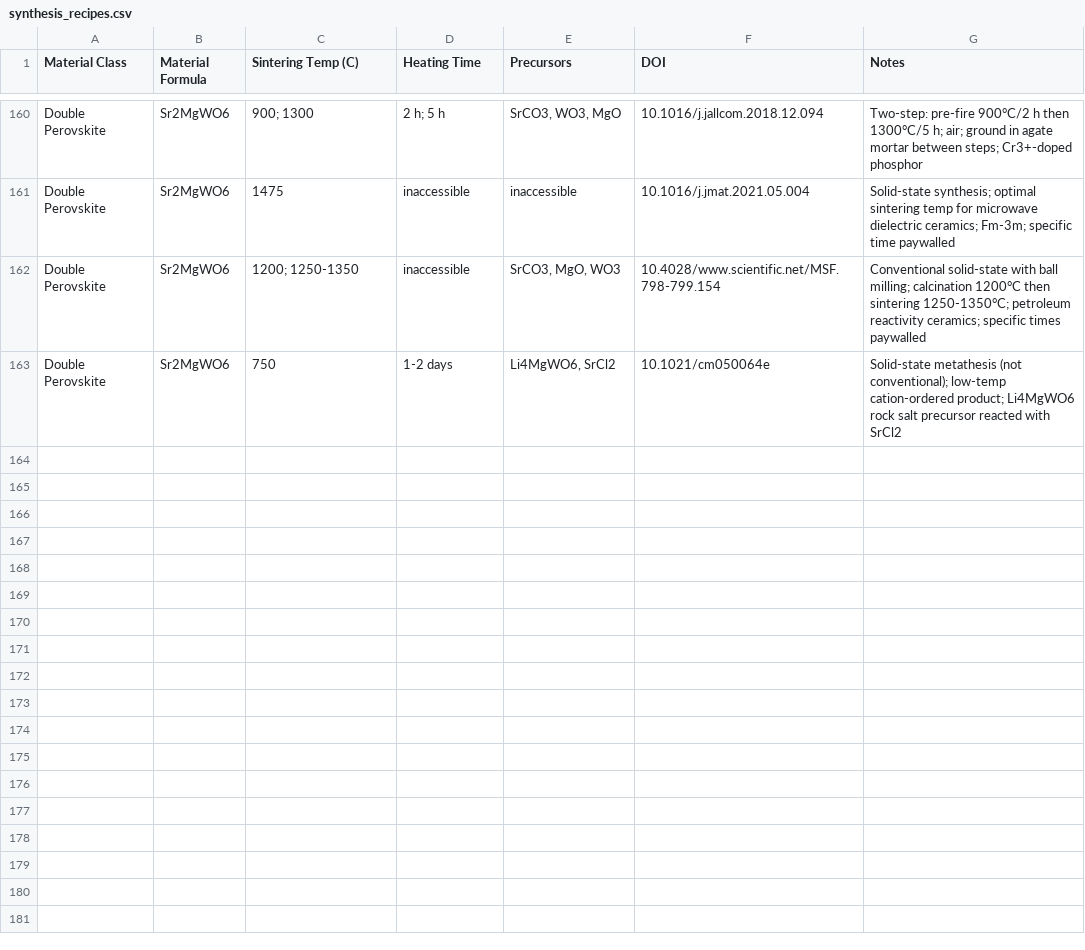
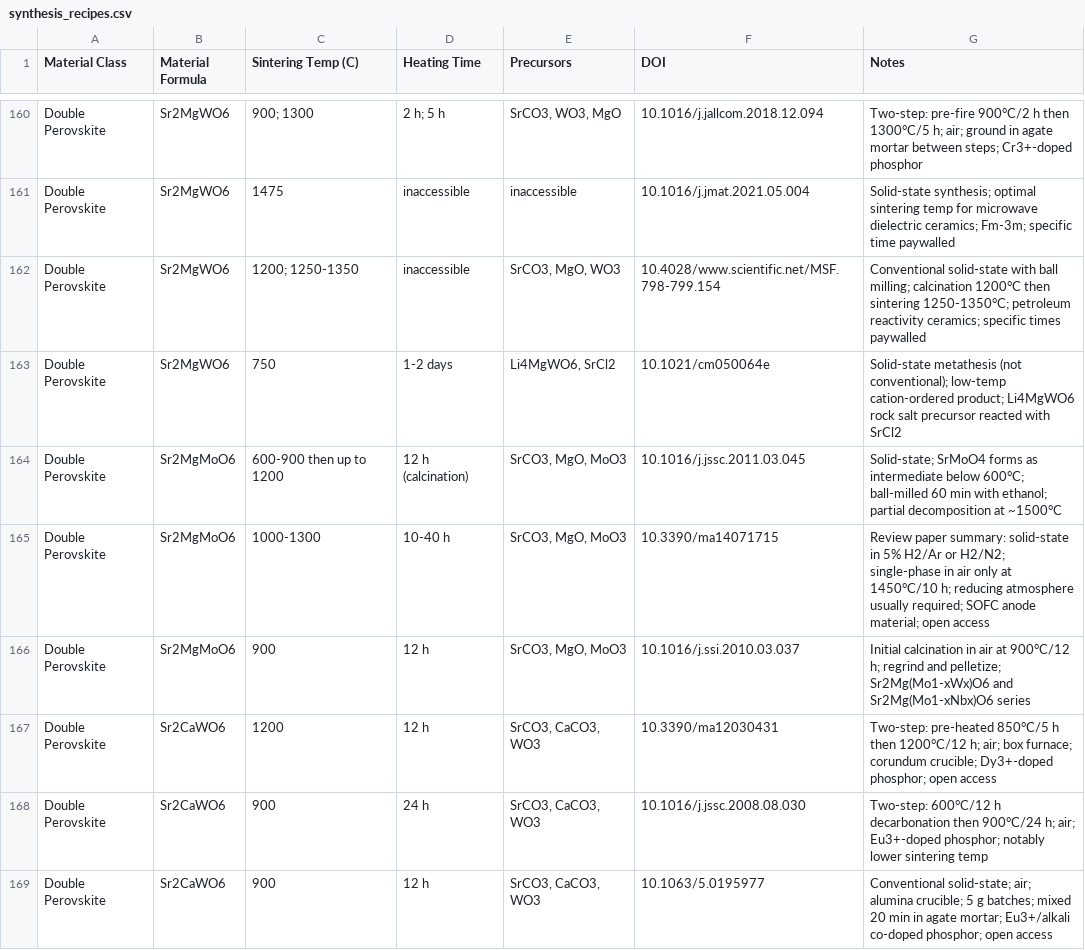
Before and after one commit to ColinBundschu/literature-search, a CSV file: synthesis_recipes.csv, drawn as a sheet; only a part is shown, gaps mark what is left out; the diff names each change by its address in the sheet, - before the commit and + after, or states it on an @@ line.

```diff
--- a/synthesis_recipes.csv
+++ b/synthesis_recipes.csv
+row 164: Double Perovskite | Sr2MgMoO6 | 600-900 then up to 1200 | 12 h (calcination) | SrCO3, MgO, MoO3 | 10.1016/j.jssc.2011.03.045 | Solid-state; SrMoO4 forms as intermediate below 600°C; ball-milled 60 min with ethanol; partial decomposition at ~1500°C
+row 165: Double Perovskite | Sr2MgMoO6 | 1000-1300 | 10-40 h | SrCO3, MgO, MoO3 | 10.3390/ma14071715 | Review paper summary: solid-state in 5% H2/Ar or H2/N2; single-phase in air only at 1450°C/10 h; reducing atmosphere usually required; SOFC anode material; open access
+row 166: Double Perovskite | Sr2MgMoO6 | 900 | 12 h | SrCO3, MgO, MoO3 | 10.1016/j.ssi.2010.03.037 | Initial calcination in air at 900°C/12 h; regrind and pelletize; Sr2Mg(Mo1-xWx)O6 and Sr2Mg(Mo1-xNbx)O6 series
+row 167: Double Perovskite | Sr2CaWO6 | 1200 | 12 h | SrCO3, CaCO3, WO3 | 10.3390/ma12030431 | Two-step: pre-heated 850°C/5 h then 1200°C/12 h; air; box furnace; corundum crucible; Dy3+-doped phosphor; open access
+row 168: Double Perovskite | Sr2CaWO6 | 900 | 24 h | SrCO3, CaCO3, WO3 | 10.1016/j.jssc.2008.08.030 | Two-step: 600°C/12 h decarbonation then 900°C/24 h; air; Eu3+-doped phosphor; notably lower sintering temp
+row 169: Double Perovskite | Sr2CaWO6 | 900 | 12 h | SrCO3, CaCO3, WO3 | 10.1063/5.0195977 | Conventional solid-state; air; alumina crucible; 5 g batches; mixed 20 min in agate mortar; Eu3+/alkali co-doped phosphor; open access
```
Also changed, not shown: synthesis_recipes_queue.csv.
